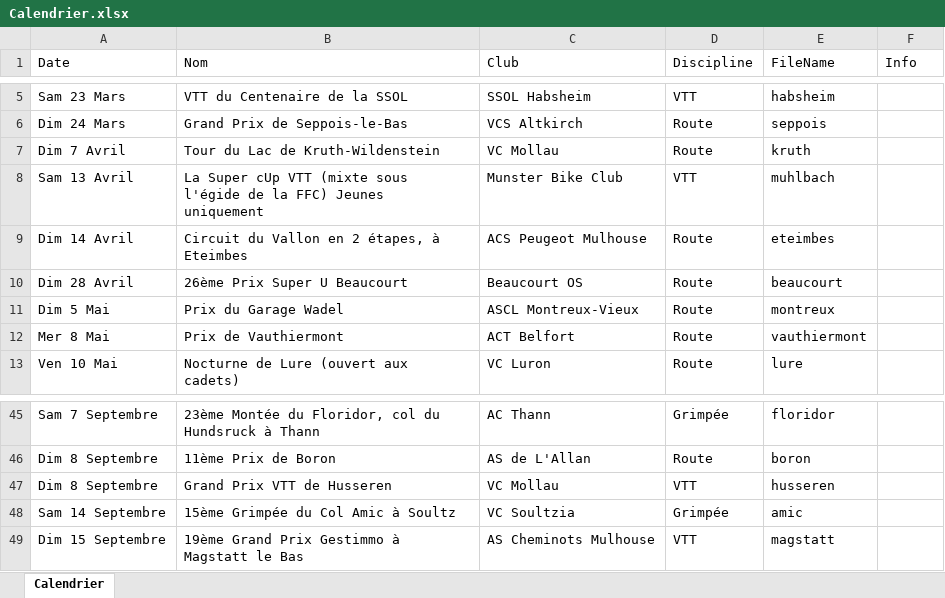
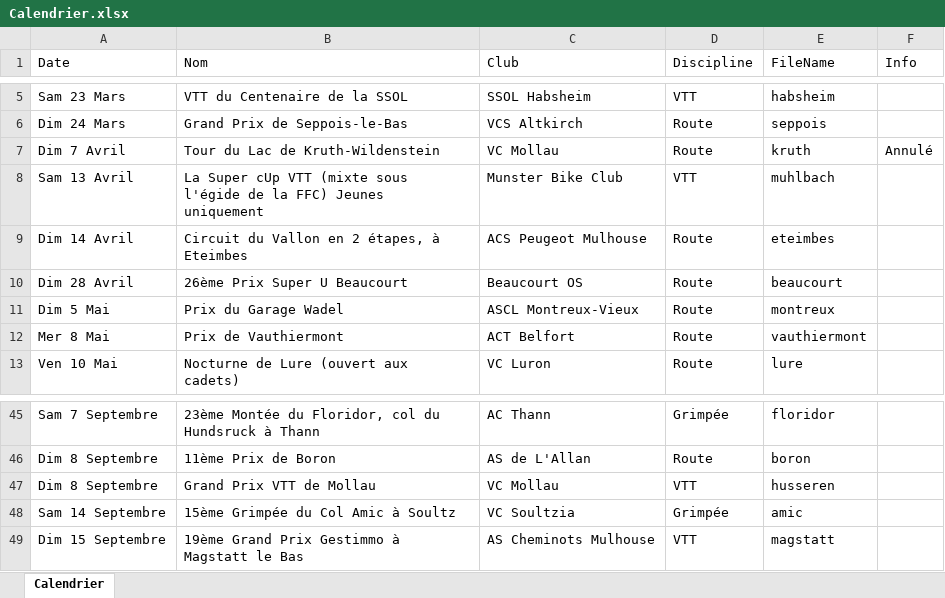
Before and after one commit to FlorianKohler/68-FSGT-Cyclisme-Alsace, an Excel workbook: Calendrier.xlsx, sheet Calendrier, drawn as a sheet; only a part is shown, gaps mark what is left out; values as stored, in another font and other column widths than the file's, no borders; the diff names each change by its address in the sheet, - before the commit and + after, or states it on an @@ line.

```diff
--- a/Calendrier.xlsx (sheet Calendrier)
+++ b/Calendrier.xlsx (sheet Calendrier)
-F7 (Info): (empty)
+F7 (Info): Annulé
-B47 (Nom): Grand Prix VTT de Husseren
+B47 (Nom): Grand Prix VTT de Mollau
```
Also changed, not shown: 5 other files.
